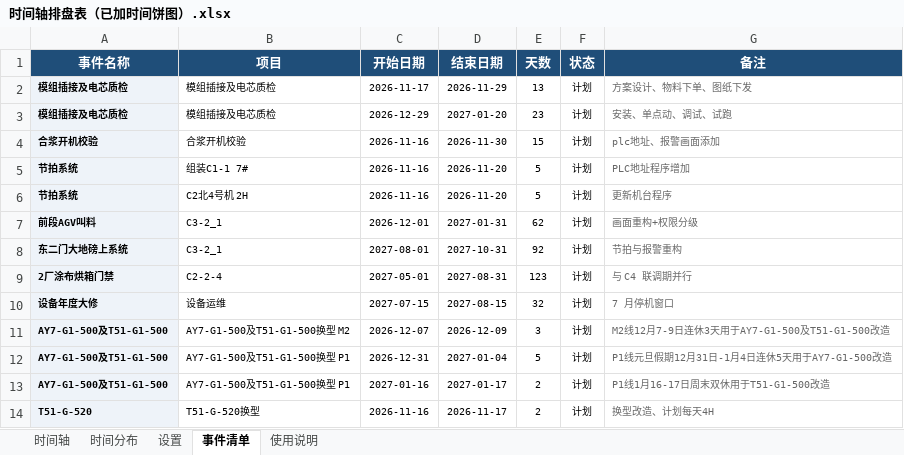
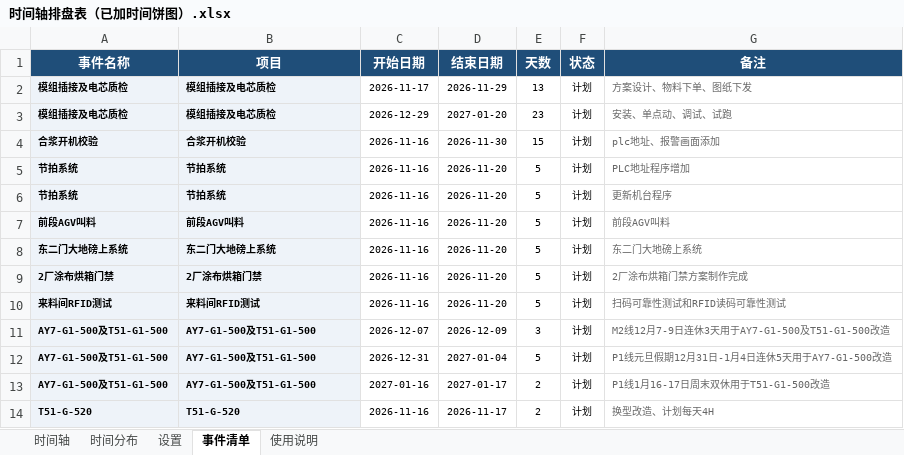
Before and after one commit to 19924588807/Yinpai_MyselfPlan, an Excel workbook: 时间轴排盘表（已加时间饼图）.xlsx, sheet 事件清单, drawn as a sheet; values as stored, in another font and other column widths than the file's, no borders; removed rows and columns are numbered as before the commit, all else as after; the diff names each change by its address in the sheet, - before the commit and + after, or states it on an @@ line.

```diff
--- a/时间轴排盘表（已加时间饼图）.xlsx (sheet 事件清单)
+++ b/时间轴排盘表（已加时间饼图）.xlsx (sheet 事件清单)
@@ B2:B9 fill: none → #EEF3F9, bold: off → on @@
-B5 (项目): 组装C1-1 7#
+B5 (项目): 节拍系统
-B6 (项目): C2北4号机 2H
+B6 (项目): 节拍系统
-B7 (项目): C3-2_1
+B7 (项目): 前段AGV叫料
-C7 (开始日期): 2026-12-01
+C7 (开始日期): 2026-11-16
-D7 (结束日期): 2027-01-31
+D7 (结束日期): 2026-11-20
-E7 (天数): 62
+E7 (天数): 5
-G7 (备注): 画面重构+权限分级
+G7 (备注): 前段AGV叫料
-B8 (项目): C3-2_1
+B8 (项目): 东二门大地磅上系统
-C8 (开始日期): 2027-08-01
+C8 (开始日期): 2026-11-16
-D8 (结束日期): 2027-10-31
+D8 (结束日期): 2026-11-20
-E8 (天数): 92
+E8 (天数): 5
-G8 (备注): 节拍与报警重构
+G8 (备注): 东二门大地磅上系统
-B9 (项目): C2-2-4
+B9 (项目): 2厂涂布烘箱门禁
-C9 (开始日期): 2027-05-01
+C9 (开始日期): 2026-11-16
-D9 (结束日期): 2027-08-31
+D9 (结束日期): 2026-11-20
-E9 (天数): 123
+E9 (天数): 5
-G9 (备注): 与 C4 联调期并行
+G9 (备注): 2厂涂布烘箱门禁方案制作完成
-row 10: 设备年度大修 | 设备运维 | 2027-07-15 | 2027-08-15 | 32 | 计划 | 7 月停机窗口
+row 10: 来料间RFID测试 | 来料间RFID测试 | 2026-11-16 | 2026-11-20 | 5 | 计划 | 扫码可靠性测试和RFID读码可靠性测试
-B11 (项目): AY7-G1-500及T51-G1-500换型 M2
+B11 (项目): AY7-G1-500及T51-G1-500
@@ B11:B14 fill: none → #EEF3F9, bold: off → on @@
-B12:B13 (项目): AY7-G1-500及T51-G1-500换型 P1
+B12:B13 (项目): AY7-G1-500及T51-G1-500
-B14 (项目): T51-G-520换型
+B14 (项目): T51-G-520
```
Also changed, not shown: sheet 时间轴, sheet 时间分布, sheet 设置, sheet 使用说明, formulas that keep their value, charts or pictures, 2 other files.
